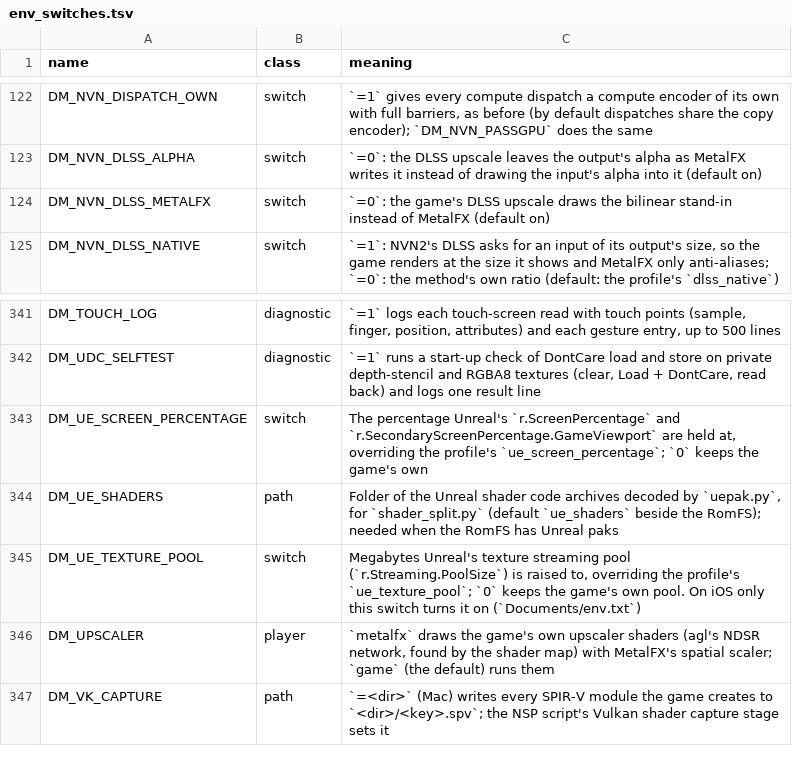
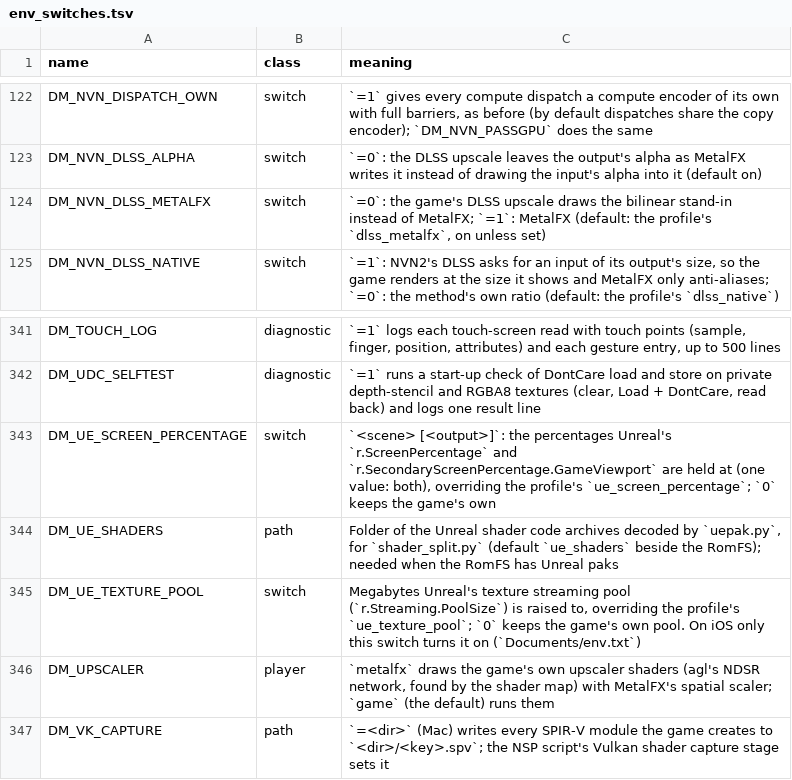
Before and after one commit to Peak8D/nxnative, a TSV file: docs/env_switches.tsv, drawn as a sheet; only a part is shown, gaps mark what is left out.

Commit message:
Yoshi renders at its own resolution again, its DLSS drawn by the bilinear stand-in (profile key dlss_metalfx off); ue_screen_percentage takes a scene and an output percentage

```diff
--- a/docs/env_switches.tsv
+++ b/docs/env_switches.tsv
@@ -123,3 +123,3 @@ DM_NVN_DISPATCH_OWN	switch	`=1` gives every compute dispatch a compute encoder o
 DM_NVN_DLSS_ALPHA	switch	`=0`: the DLSS upscale leaves the output's alpha as MetalFX writes it instead of drawing the input's alpha into it (default on)
-DM_NVN_DLSS_METALFX	switch	`=0`: the game's DLSS upscale draws the bilinear stand-in instead of MetalFX (default on)
+DM_NVN_DLSS_METALFX	switch	`=0`: the game's DLSS upscale draws the bilinear stand-in instead of MetalFX; `=1`: MetalFX (default: the profile's `dlss_metalfx`, on unless set)
 DM_NVN_DLSS_NATIVE	switch	`=1`: NVN2's DLSS asks for an input of its output's size, so the game renders at the size it shows and MetalFX only anti-aliases; `=0`: the method's own ratio (default: the profile's `dlss_native`)
@@ -342,3 +342,3 @@ DM_TOUCH_LOG	diagnostic	`=1` logs each touch-screen read with touch points (samp
 DM_UDC_SELFTEST	diagnostic	`=1` runs a start-up check of DontCare load and store on private depth-stencil and RGBA8 textures (clear, Load + DontCare, read back) and logs one result line
-DM_UE_SCREEN_PERCENTAGE	switch	The percentage Unreal's `r.ScreenPercentage` and `r.SecondaryScreenPercentage.GameViewport` are held at, overriding the profile's `ue_screen_percentage`; `0` keeps the game's own
+DM_UE_SCREEN_PERCENTAGE	switch	`<scene> [<output>]`: the percentages Unreal's `r.ScreenPercentage` and `r.SecondaryScreenPercentage.GameViewport` are held at (one value: both), overriding the profile's `ue_screen_percentage`; `0` keeps the game's own
 DM_UE_SHADERS	path	Folder of the Unreal shader code archives decoded by `uepak.py`, for `shader_split.py` (default `ue_shaders` beside the RomFS); needed when the RomFS has Unreal paks
```
Also changed, not shown: dm/games/0400245021D2C000/game.tsv, 8 other files.
